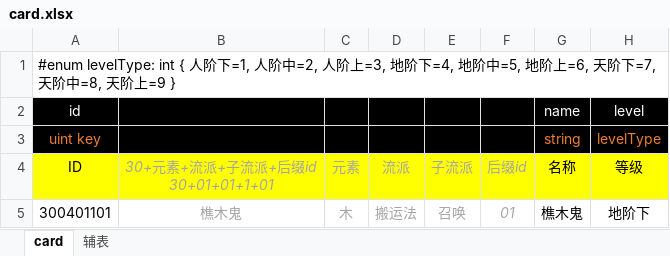
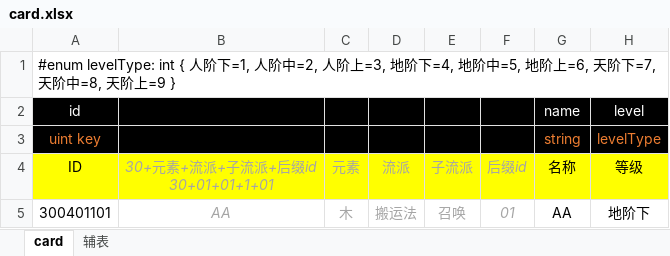
Before and after one commit to apollyonGIT/Alfa, an Excel workbook: Assets/Tables/card.xlsx, sheet card, drawn as a sheet; values as stored, in another font and other column widths than the file's, no borders; the diff names each change by its address in the sheet, - before the commit and + after, or states it on an @@ line.

```diff
--- a/Assets/Tables/card.xlsx (sheet card)
+++ b/Assets/Tables/card.xlsx (sheet card)
-B5 (30+元素+流派+子流派+后缀id 30+01+01+1+01): 樵木鬼
+B5 (30+元素+流派+子流派+后缀id 30+01+01+1+01): AA
-G5 (名称): 樵木鬼
+G5 (名称): AA
```
Also changed, not shown: 7 other files.
